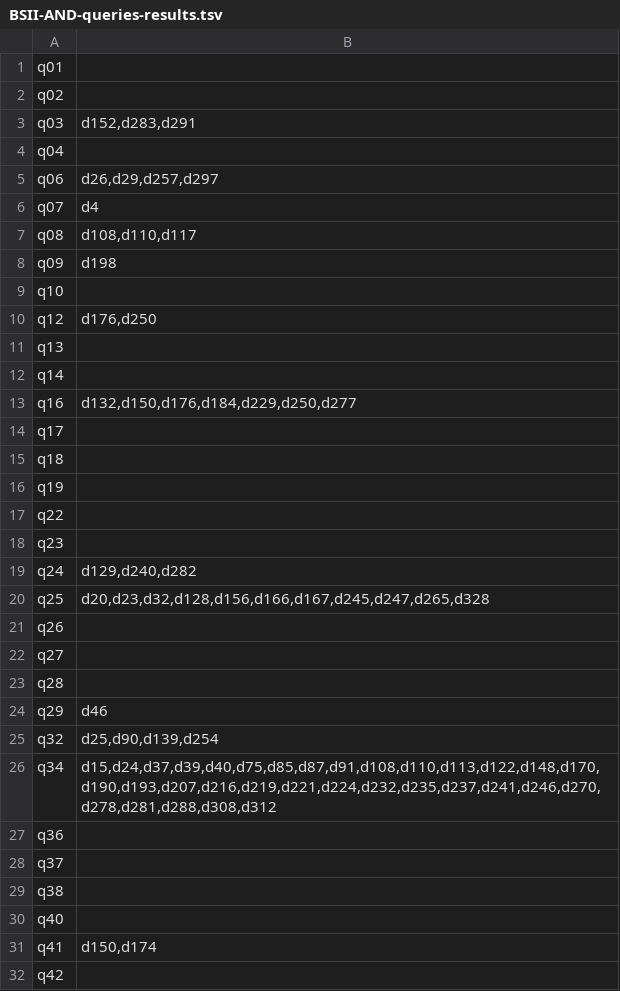
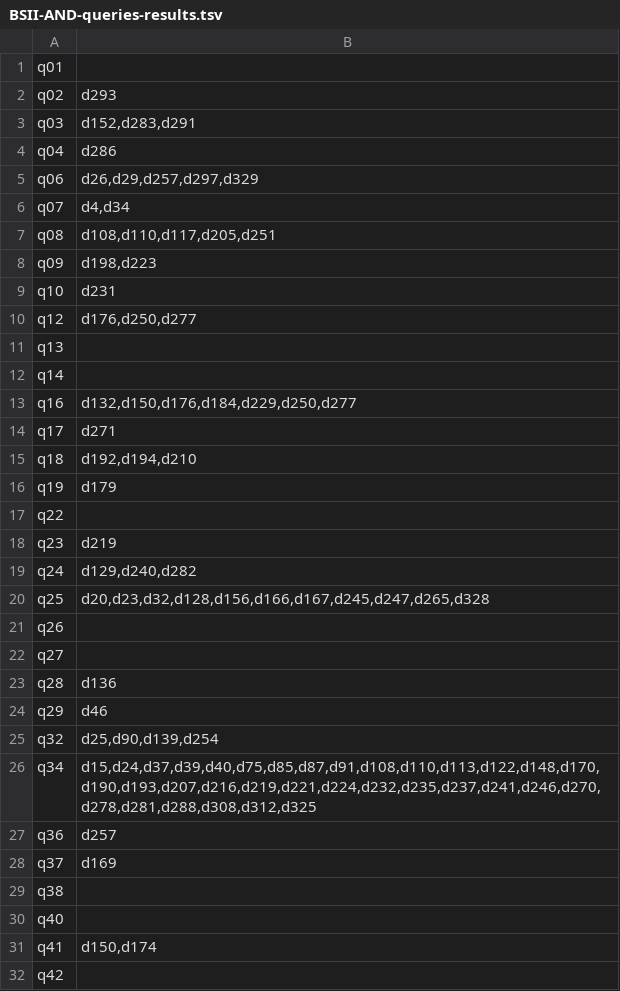
Before and after one commit to ISIS4221-JCN/HW01, a TSV file: results/BSII-AND-queries-results.tsv, drawn as a sheet; only a part is shown; the diff covers the shown part only.

Commit message:
Updated results for BSII AND

```diff
--- a/results/BSII-AND-queries-results.tsv
+++ b/results/BSII-AND-queries-results.tsv
@@ -1,11 +1,11 @@
 q01	
-q02	
+q02	d293
 q03	d152,d283,d291
-q04	
-q06	d26,d29,d257,d297
-q07	d4
-q08	d108,d110,d117
-q09	d198
-q10	
-q12	d176,d250
+q04	d286
+q06	d26,d29,d257,d297,d329
+q07	d4,d34
+q08	d108,d110,d117,d205,d251
+q09	d198,d223
+q10	d231
+q12	d176,d250,d277
 q13	
@@ -13,7 +13,7 @@ q14
 q16	d132,d150,d176,d184,d229,d250,d277
-q17	
-q18	
-q19	
+q17	d271
+q18	d192,d194,d210
+q19	d179
 q22	
-q23	
+q23	d219
 q24	d129,d240,d282
@@ -22,8 +22,8 @@ q26
 q27	
-q28	
+q28	d136
 q29	d46
 q32	d25,d90,d139,d254
-q34	d15,d24,d37,d39,d40,d75,d85,d87,d91,d108,d110,d113,d122,d148,d170,d190,d193,d207,d216,d219,d221,d224,d232,d235,d237,d241,d246,d270,d278,d281,d288,d308,d312
-q36	
-q37	
+q34	d15,d24,d37,d39,d40,d75,d85,d87,d91,d108,d110,d113,d122,d148,d170,d190,d193,d207,d216,d219,d221,d224,d232,d235,d237,d241,d246,d270,d278,d281,d288,d308,d312,d325
+q36	d257
+q37	d169
 q38	
```
Also changed, not shown: 2 edited cells elsewhere in this file.
